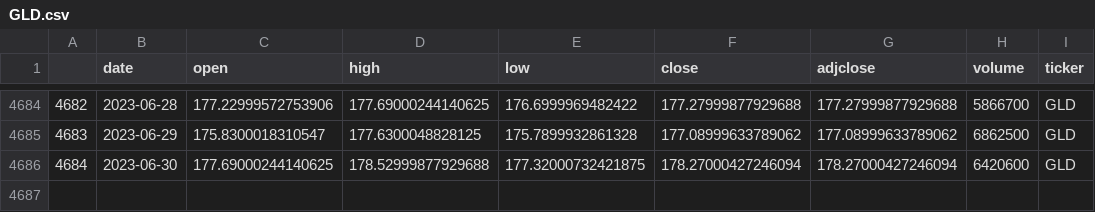
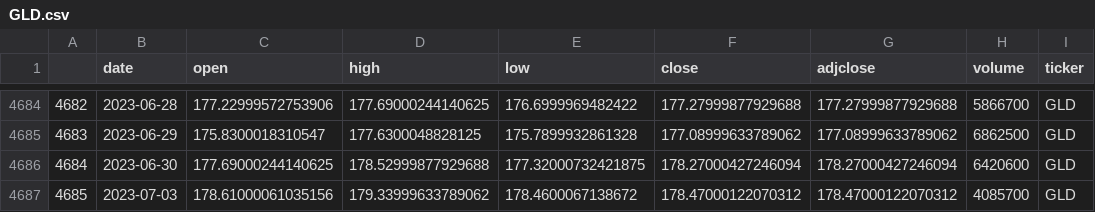
Before and after one commit to ag3nt3154/Quantitative_Finance_Modelling, a CSV file: datasets/stock_price_series/GLD.csv, drawn as a sheet; only a part is shown, gaps mark what is left out; the diff names each change by its address in the sheet, - before the commit and + after, or states it on an @@ line.

```diff
--- a/datasets/stock_price_series/GLD.csv
+++ b/datasets/stock_price_series/GLD.csv
+row 4687: 4685 | 2023-07-03 | 178.61000061035156 | 179.33999633789062 | 178.4600067138672 | 178.47000122070312 | 178.47000122070312 | 4085700 | GLD
```
Also changed, not shown: datasets/stock_price_series/BITO.csv, datasets/stock_price_series/EEM.csv, 13 other files.
